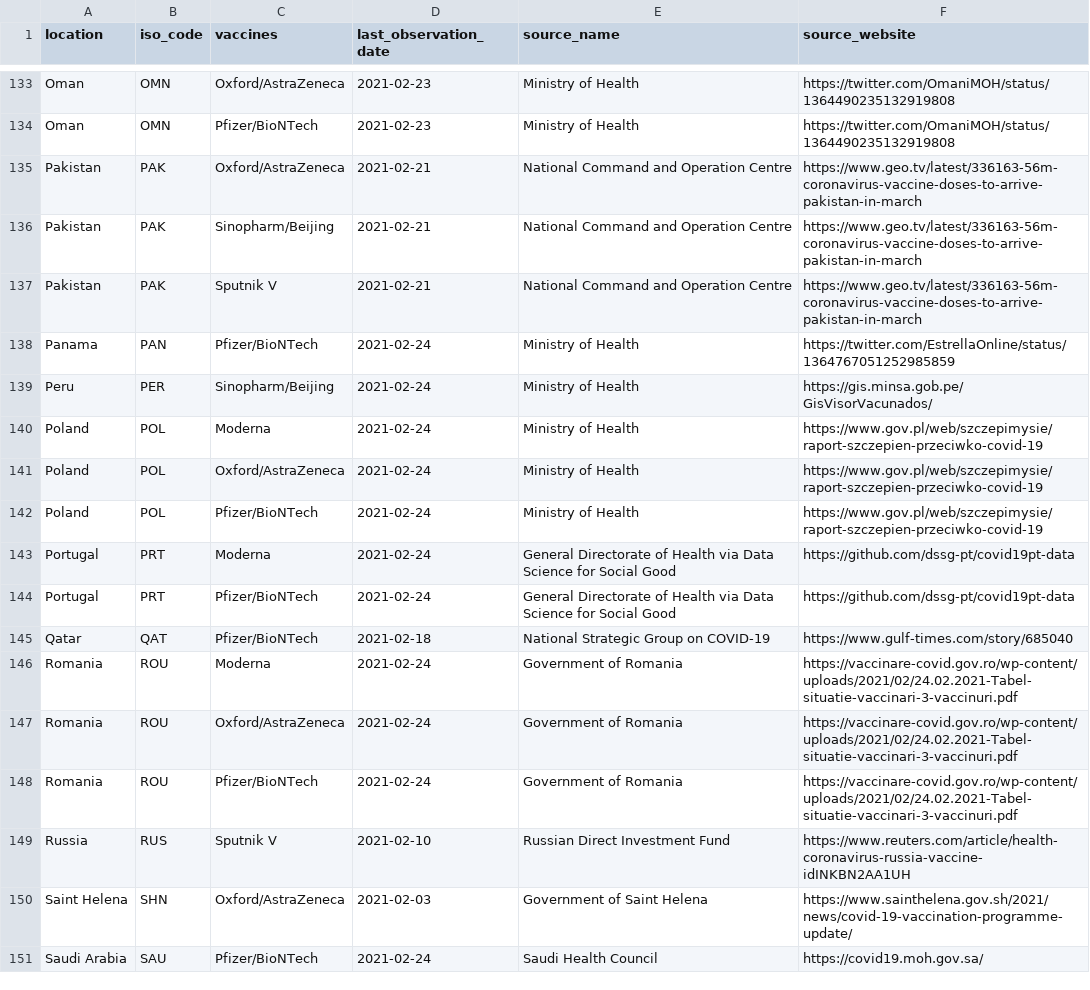
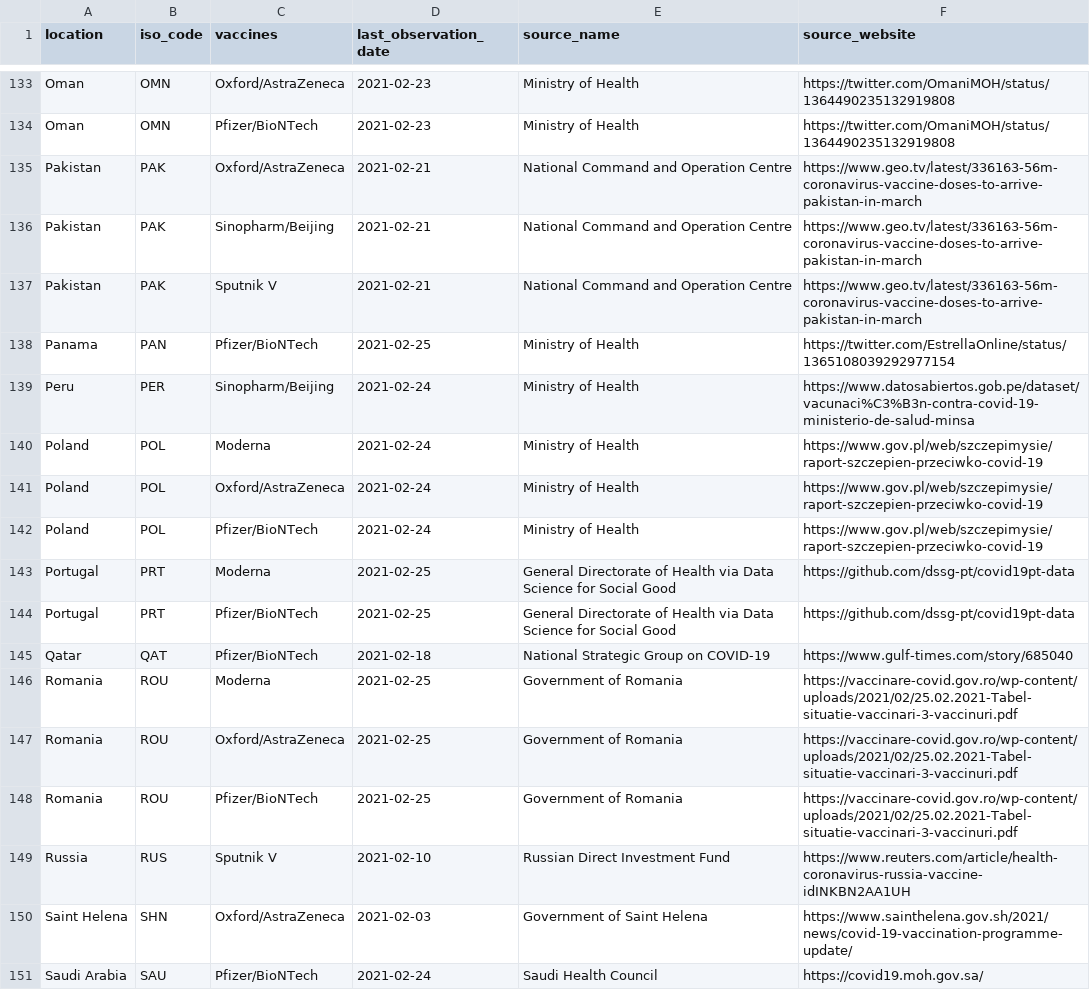
Before and after one commit to armsp/covid-vaccine-tracker, a CSV file: owd_datasets/vaccine_approval_owd.csv, drawn as a sheet; only a part is shown, gaps mark what is left out; the diff covers the shown part only.

Commit message:
updating datasets

```diff
--- a/owd_datasets/vaccine_approval_owd.csv
+++ b/owd_datasets/vaccine_approval_owd.csv
@@ -137,4 +137,4 @@ Pakistan,PAK,Sinopharm/Beijing,2021-02-21,National Command and Operation Centre,
 Pakistan,PAK,Sputnik V,2021-02-21,National Command and Operation Centre,https://www.geo.tv/latest/336163-56m-coronavirus-vaccine-doses-to-arrive-pakistan-in-march
-Panama,PAN,Pfizer/BioNTech,2021-02-24,Ministry of Health,https://twitter.com/EstrellaOnline/status/1364767051252985859
-Peru,PER,Sinopharm/Beijing,2021-02-24,Ministry of Health,https://gis.minsa.gob.pe/GisVisorVacunados/
+Panama,PAN,Pfizer/BioNTech,2021-02-25,Ministry of Health,https://twitter.com/EstrellaOnline/status/1365108039292977154
+Peru,PER,Sinopharm/Beijing,2021-02-24,Ministry of Health,https://www.datosabiertos.gob.pe/dataset/vacunaci%C3%B3n-contra-covid-19-ministerio-de-salud-minsa
 Poland,POL,Moderna,2021-02-24,Ministry of Health,https://www.gov.pl/web/szczepimysie/raport-szczepien-przeciwko-covid-19
@@ -142,8 +142,8 @@ Poland,POL,Oxford/AstraZeneca,2021-02-24,Ministry of Health,https://www.gov.pl/w
 Poland,POL,Pfizer/BioNTech,2021-02-24,Ministry of Health,https://www.gov.pl/web/szczepimysie/raport-szczepien-przeciwko-covid-19
-Portugal,PRT,Moderna,2021-02-24,General Directorate of Health via Data Science for Social Good,https://github.com/dssg-pt/covid19pt-data
-Portugal,PRT,Pfizer/BioNTech,2021-02-24,General Directorate of Health via Data Science for Social Good,https://github.com/dssg-pt/covid19pt-data
+Portugal,PRT,Moderna,2021-02-25,General Directorate of Health via Data Science for Social Good,https://github.com/dssg-pt/covid19pt-data
+Portugal,PRT,Pfizer/BioNTech,2021-02-25,General Directorate of Health via Data Science for Social Good,https://github.com/dssg-pt/covid19pt-data
 Qatar,QAT,Pfizer/BioNTech,2021-02-18,National Strategic Group on COVID-19,https://www.gulf-times.com/story/685040
-Romania,ROU,Moderna,2021-02-24,Government of Romania,https://vaccinare-covid.gov.ro/wp-content/uploads/2021/02/24.02.2021-Tabel-situatie-vaccinari-3-vaccinuri.pdf
-Romania,ROU,Oxford/AstraZeneca,2021-02-24,Government of Romania,https://vaccinare-covid.gov.ro/wp-content/uploads/2021/02/24.02.2021-Tabel-situatie-vaccinari-3-vaccinuri.pdf
-Romania,ROU,Pfizer/BioNTech,2021-02-24,Government of Romania,https://vaccinare-covid.gov.ro/wp-content/uploads/2021/02/24.02.2021-Tabel-situatie-vaccinari-3-vaccinuri.pdf
+Romania,ROU,Moderna,2021-02-25,Government of Romania,https://vaccinare-covid.gov.ro/wp-content/uploads/2021/02/25.02.2021-Tabel-situatie-vaccinari-3-vaccinuri.pdf
+Romania,ROU,Oxford/AstraZeneca,2021-02-25,Government of Romania,https://vaccinare-covid.gov.ro/wp-content/uploads/2021/02/25.02.2021-Tabel-situatie-vaccinari-3-vaccinuri.pdf
+Romania,ROU,Pfizer/BioNTech,2021-02-25,Government of Romania,https://vaccinare-covid.gov.ro/wp-content/uploads/2021/02/25.02.2021-Tabel-situatie-vaccinari-3-vaccinuri.pdf
 Russia,RUS,Sputnik V,2021-02-10,Russian Direct Investment Fund,https://www.reuters.com/article/health-coronavirus-russia-vaccine-idINKBN2AA1UH
```
Also changed, not shown: 166 edited cells elsewhere in this file.
